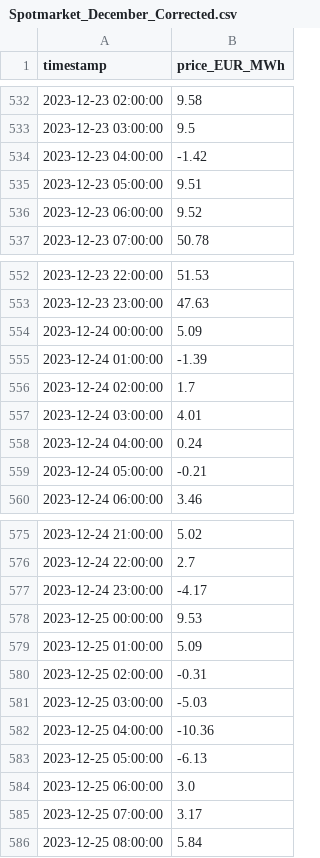
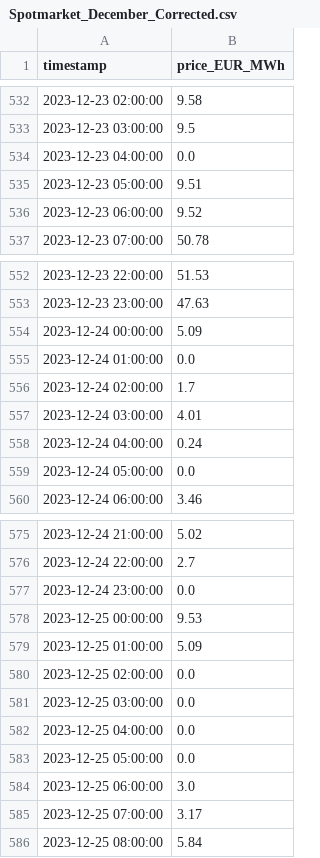
Before and after one commit to sewaelty/optimization_project, a CSV file: data/Spotmarket_December_Corrected.csv, drawn as a sheet; only a part is shown, gaps mark what is left out.

```diff
--- a/data/Spotmarket_December_Corrected.csv
+++ b/data/Spotmarket_December_Corrected.csv
@@ -533,3 +533,3 @@ timestamp,price_EUR_MWh
 2023-12-23 03:00:00,9.5
-2023-12-23 04:00:00,-1.42
+2023-12-23 04:00:00,0.0
 2023-12-23 05:00:00,9.51
@@ -554,3 +554,3 @@ timestamp,price_EUR_MWh
 2023-12-24 00:00:00,5.09
-2023-12-24 01:00:00,-1.39
+2023-12-24 01:00:00,0.0
 2023-12-24 02:00:00,1.7
@@ -558,3 +558,3 @@ timestamp,price_EUR_MWh
 2023-12-24 04:00:00,0.24
-2023-12-24 05:00:00,-0.21
+2023-12-24 05:00:00,0.0
 2023-12-24 06:00:00,3.46
@@ -576,9 +576,9 @@ timestamp,price_EUR_MWh
 2023-12-24 22:00:00,2.7
-2023-12-24 23:00:00,-4.17
+2023-12-24 23:00:00,0.0
 2023-12-25 00:00:00,9.53
 2023-12-25 01:00:00,5.09
-2023-12-25 02:00:00,-0.31
-2023-12-25 03:00:00,-5.03
-2023-12-25 04:00:00,-10.36
-2023-12-25 05:00:00,-6.13
+2023-12-25 02:00:00,0.0
+2023-12-25 03:00:00,0.0
+2023-12-25 04:00:00,0.0
+2023-12-25 05:00:00,0.0
 2023-12-25 06:00:00,3.0
```
Also changed, not shown: 7 other files.
